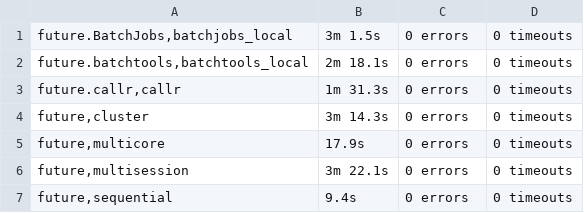
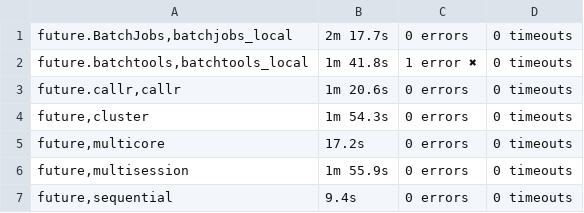
Before and after one commit to HenrikBengtsson/future.tests, a TSV file: backend_results/summary.tsv, drawn as a sheet.

```diff
--- a/backend_results/summary.tsv
+++ b/backend_results/summary.tsv
@@ -1,7 +1,7 @@
-future.BatchJobs,batchjobs_local	3m 1.5s	0 errors	0 timeouts
-future.batchtools,batchtools_local	2m 18.1s	0 errors	0 timeouts
-future.callr,callr	1m 31.3s	0 errors	0 timeouts
-future,cluster	3m 14.3s	0 errors	0 timeouts
-future,multicore	17.9s	0 errors	0 timeouts
-future,multisession	3m 22.1s	0 errors	0 timeouts
+future.BatchJobs,batchjobs_local	2m 17.7s	0 errors	0 timeouts
+future.batchtools,batchtools_local	1m 41.8s	1 error ✖	0 timeouts
+future.callr,callr	1m 20.6s	0 errors	0 timeouts
+future,cluster	1m 54.3s	0 errors	0 timeouts
+future,multicore	17.2s	0 errors	0 timeouts
+future,multisession	1m 55.9s	0 errors	0 timeouts
 future,sequential	9.4s	0 errors	0 timeouts
```
Also changed, not shown: 8 other files.
